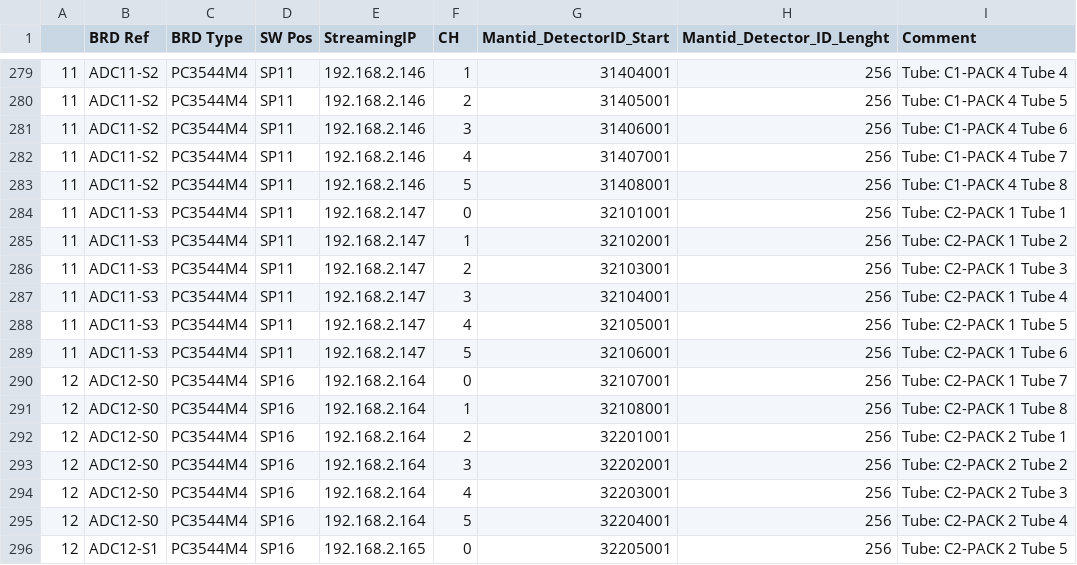
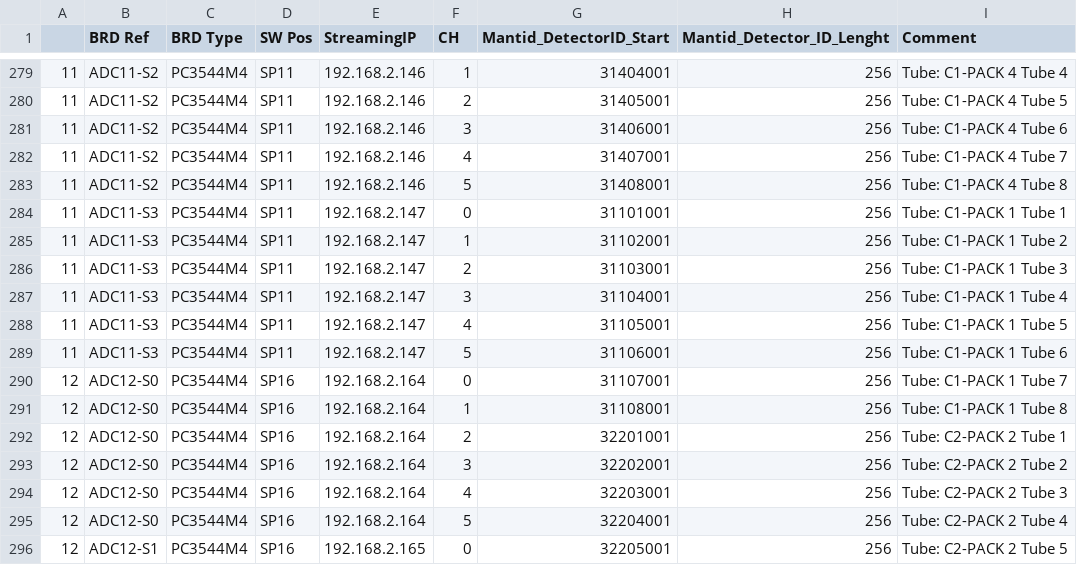
Before and after one commit to ISISNeutronMuon/DetectorDatastreaming, a CSV file: DAES_WiringTable_MAPS.csv, drawn as a sheet; only a part is shown, gaps mark what is left out; the diff covers the shown part only.

```diff
--- a/DAES_WiringTable_MAPS.csv
+++ b/DAES_WiringTable_MAPS.csv
@@ -283,10 +283,10 @@
 11,ADC11-S2,PC3544M4,SP11,192.168.2.146,5,31408001,256,Tube: C1-PACK 4 Tube 8
-11,ADC11-S3,PC3544M4,SP11,192.168.2.147,0,32101001,256,Tube: C2-PACK 1 Tube 1
-11,ADC11-S3,PC3544M4,SP11,192.168.2.147,1,32102001,256,Tube: C2-PACK 1 Tube 2
-11,ADC11-S3,PC3544M4,SP11,192.168.2.147,2,32103001,256,Tube: C2-PACK 1 Tube 3
-11,ADC11-S3,PC3544M4,SP11,192.168.2.147,3,32104001,256,Tube: C2-PACK 1 Tube 4
-11,ADC11-S3,PC3544M4,SP11,192.168.2.147,4,32105001,256,Tube: C2-PACK 1 Tube 5
-11,ADC11-S3,PC3544M4,SP11,192.168.2.147,5,32106001,256,Tube: C2-PACK 1 Tube 6
-12,ADC12-S0,PC3544M4,SP16,192.168.2.164,0,32107001,256,Tube: C2-PACK 1 Tube 7
-12,ADC12-S0,PC3544M4,SP16,192.168.2.164,1,32108001,256,Tube: C2-PACK 1 Tube 8
+11,ADC11-S3,PC3544M4,SP11,192.168.2.147,0,31101001,256,Tube: C1-PACK 1 Tube 1
+11,ADC11-S3,PC3544M4,SP11,192.168.2.147,1,31102001,256,Tube: C1-PACK 1 Tube 2
+11,ADC11-S3,PC3544M4,SP11,192.168.2.147,2,31103001,256,Tube: C1-PACK 1 Tube 3
+11,ADC11-S3,PC3544M4,SP11,192.168.2.147,3,31104001,256,Tube: C1-PACK 1 Tube 4
+11,ADC11-S3,PC3544M4,SP11,192.168.2.147,4,31105001,256,Tube: C1-PACK 1 Tube 5
+11,ADC11-S3,PC3544M4,SP11,192.168.2.147,5,31106001,256,Tube: C1-PACK 1 Tube 6
+12,ADC12-S0,PC3544M4,SP16,192.168.2.164,0,31107001,256,Tube: C1-PACK 1 Tube 7
+12,ADC12-S0,PC3544M4,SP16,192.168.2.164,1,31108001,256,Tube: C1-PACK 1 Tube 8
 12,ADC12-S0,PC3544M4,SP16,192.168.2.164,2,32201001,256,Tube: C2-PACK 2 Tube 1
```
Also changed, not shown: 56 edited cells elsewhere in this file, 2 other files.
